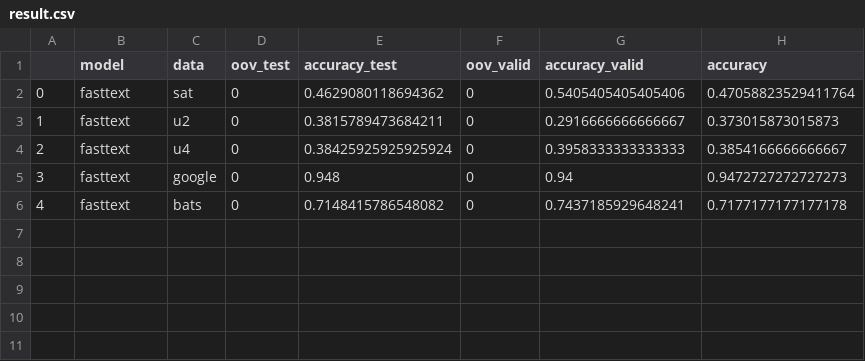
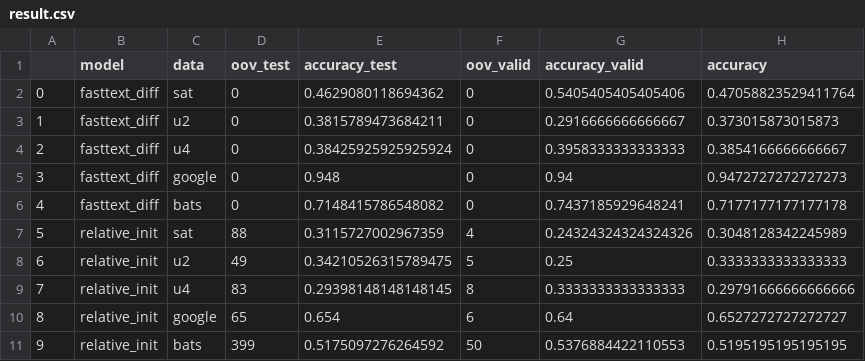
Before and after one commit to asahi417/AnalogyTools, a CSV file: result.csv, drawn as a sheet.

```diff
--- a/result.csv
+++ b/result.csv
@@ -1,6 +1,11 @@
 ,model,data,oov_test,accuracy_test,oov_valid,accuracy_valid,accuracy
-0,fasttext,sat,0,0.4629080118694362,0,0.5405405405405406,0.47058823529411764
-1,fasttext,u2,0,0.3815789473684211,0,0.2916666666666667,0.373015873015873
-2,fasttext,u4,0,0.38425925925925924,0,0.3958333333333333,0.3854166666666667
-3,fasttext,google,0,0.948,0,0.94,0.9472727272727273
-4,fasttext,bats,0,0.7148415786548082,0,0.7437185929648241,0.7177177177177178
+0,fasttext_diff,sat,0,0.4629080118694362,0,0.5405405405405406,0.47058823529411764
+1,fasttext_diff,u2,0,0.3815789473684211,0,0.2916666666666667,0.373015873015873
+2,fasttext_diff,u4,0,0.38425925925925924,0,0.3958333333333333,0.3854166666666667
+3,fasttext_diff,google,0,0.948,0,0.94,0.9472727272727273
+4,fasttext_diff,bats,0,0.7148415786548082,0,0.7437185929648241,0.7177177177177178
+5,relative_init,sat,88,0.3115727002967359,4,0.24324324324324326,0.3048128342245989
+6,relative_init,u2,49,0.34210526315789475,5,0.25,0.3333333333333333
+7,relative_init,u4,83,0.29398148148148145,8,0.3333333333333333,0.29791666666666666
+8,relative_init,google,65,0.654,6,0.64,0.6527272727272727
+9,relative_init,bats,399,0.5175097276264592,50,0.5376884422110553,0.5195195195195195
```
Also changed, not shown: 2 other files.
